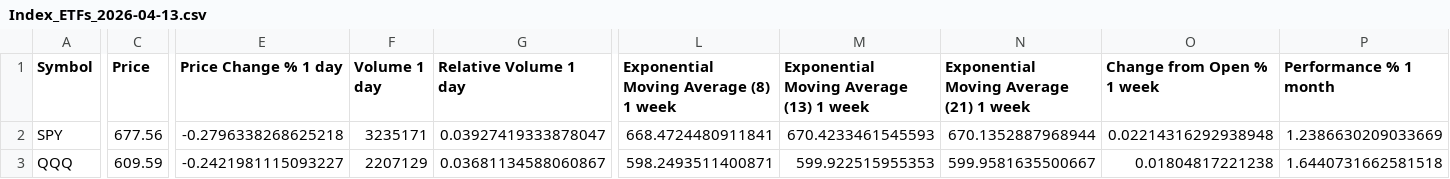
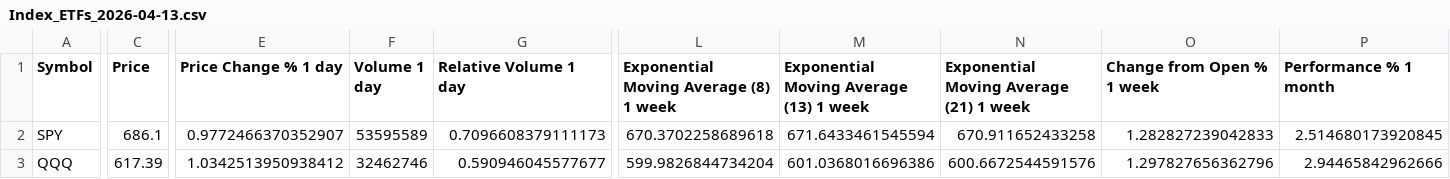
Before and after one commit to daveybitcoins/BTC-Risk-Metric, a CSV file: csv/Index_ETFs_2026-04-13.csv, drawn as a sheet; only a part is shown, gaps mark what is left out; the diff covers the shown part only; the diff names each change by its address in the sheet, - before the commit and + after, or states it on an @@ line.

```diff
--- a/csv/Index_ETFs_2026-04-13.csv
+++ b/csv/Index_ETFs_2026-04-13.csv
-C2 (Price): 677.56
+C2 (Price): 686.1
-E2 (Price Change % 1 day): -0.2796338268625218
+E2 (Price Change % 1 day): 0.9772466370352907
-F2 (Volume 1 day): 3235171
+F2 (Volume 1 day): 53595589
-G2 (Relative Volume 1 day): 0.03927419333878047
+G2 (Relative Volume 1 day): 0.7096608379111173
-L2: 668.4724480911841
+L2: 670.3702258689618
-M2: 670.4233461545593
+M2: 671.6433461545594
-N2: 670.1352887968944
+N2: 670.911652433258
-O2 (Change from Open % 1 week): 0.02214316292938948
+O2 (Change from Open % 1 week): 1.282827239042833
-P2 (Performance % 1 month): 1.2386630209033669
+P2 (Performance % 1 month): 2.514680173920845
-C3 (Price): 609.59
+C3 (Price): 617.39
-E3 (Price Change % 1 day): -0.2421981115093227
+E3 (Price Change % 1 day): 1.0342513950938412
-F3 (Volume 1 day): 2207129
+F3 (Volume 1 day): 32462746
-G3 (Relative Volume 1 day): 0.03681134588060867
+G3 (Relative Volume 1 day): 0.590946045577677
-L3: 598.2493511400871
+L3: 599.9826844734204
-M3: 599.922515955353
+M3: 601.0368016696386
-N3: 599.9581635500667
+N3: 600.6672544591576
-O3 (Change from Open % 1 week): 0.01804817221238
+O3 (Change from Open % 1 week): 1.297827656362796
-P3 (Performance % 1 month): 1.6440731662581518
+P3 (Performance % 1 month): 2.94465842962666
```
Also changed, not shown: 10 edited cells elsewhere in this file, csv/Weekly EMA Values_2026-04-13.csv, 3 other files.
